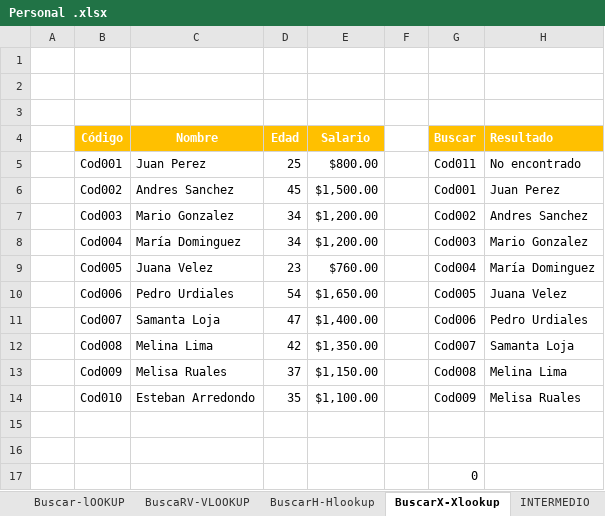
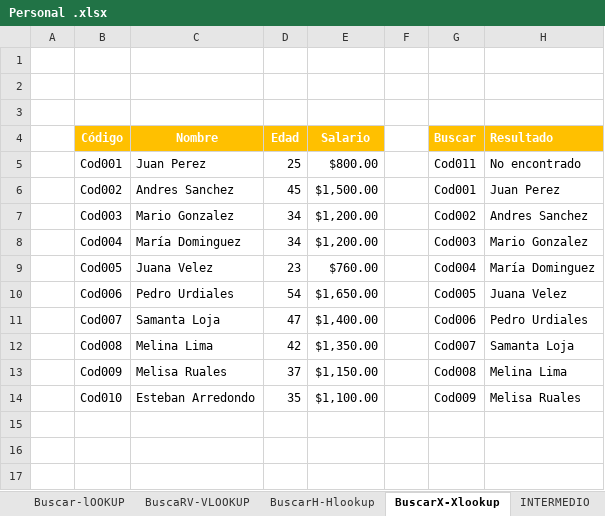
Before and after one commit to EdwinVillarTech/Tienda-sqlserver, an Excel workbook: Personal .xlsx, sheet BuscarX-Xlookup, drawn as a sheet; values as stored, in another font and other column widths than the file's, no borders; the diff names each change by its address in the sheet, - before the commit and + after, or states it on an @@ line.

```diff
--- a/Personal .xlsx (sheet BuscarX-Xlookup)
+++ b/Personal .xlsx (sheet BuscarX-Xlookup)
-row 15: (empty)
-row 16: (empty)
-row 17:  |  |  |  |  |  | 0
```
Also changed, not shown: sheet Clientes, other sheet tabs, charts or pictures, EXCEL/Presupuesto Personal.xlsx, 1 other file.
